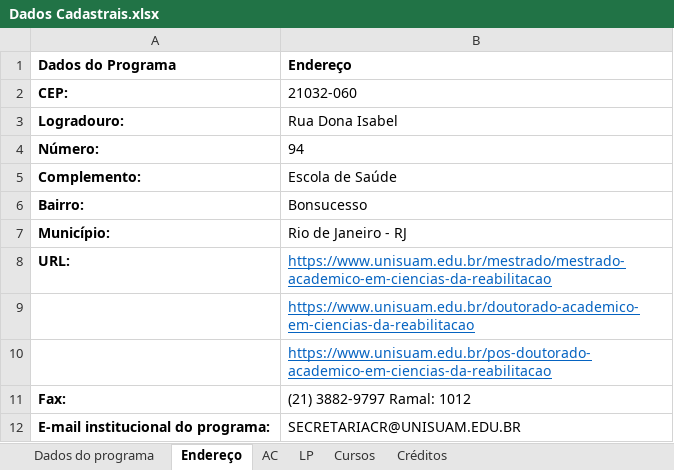
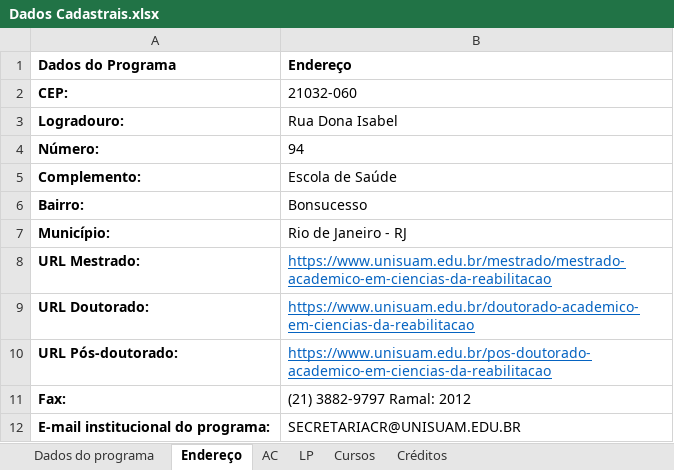
Before and after one commit to ppgcr-unisuam/observatoriocr, an Excel workbook: PPG/Dados Cadastrais.xlsx, sheet Endereço, drawn as a sheet; values as stored, in another font and other column widths than the file's, no borders; the diff names each change by its address in the sheet, - before the commit and + after, or states it on an @@ line.

```diff
--- a/PPG/Dados Cadastrais.xlsx (sheet Endereço)
+++ b/PPG/Dados Cadastrais.xlsx (sheet Endereço)
-A8 (Dados do Programa): URL:
+A8 (Dados do Programa): URL Mestrado:
-A9 (Dados do Programa): (empty)
+A9 (Dados do Programa): URL Doutorado:
-A10 (Dados do Programa): (empty)
+A10 (Dados do Programa): URL Pós-doutorado:
-B11 (Endereço): (21) 3882-9797 Ramal: 1012
+B11 (Endereço): (21) 3882-9797 Ramal: 2012
```
Also changed, not shown: PPG/Autoavaliações.xlsx, docs/PPG/Autoavaliações.xlsx, 6 other files.
